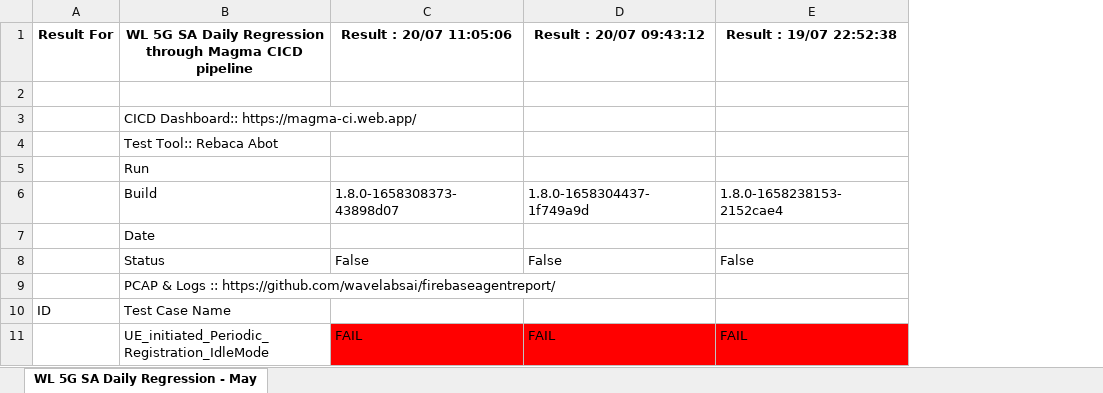
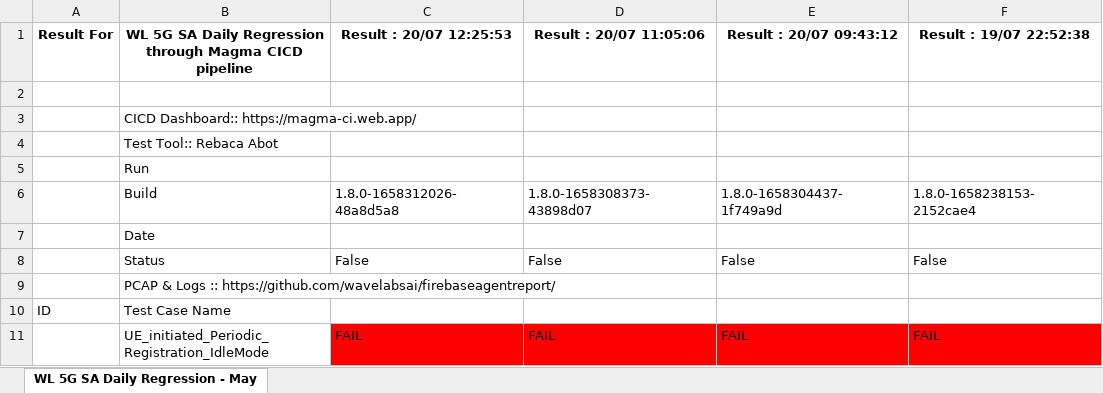
Before and after one commit to wavelabsai/Excel-For-CICD, an Excel workbook: Abot.xlsx, sheet WL 5G SA Daily Regression - May, drawn as a sheet; only a part is shown; values as stored, in another font and other column widths than the file's, no borders; the diff names each change by its address in the sheet, - before the commit and + after, or states it on an @@ line.

Commit message:
Adding excel files

```diff
--- a/Abot.xlsx (sheet WL 5G SA Daily Regression - May)
+++ b/Abot.xlsx (sheet WL 5G SA Daily Regression - May)
+column C (Result : 20/07 12:25:53), rows 6-11: 1.8.0-1658312026-48a8d5a8 |  | False |  |  | FAIL
```
